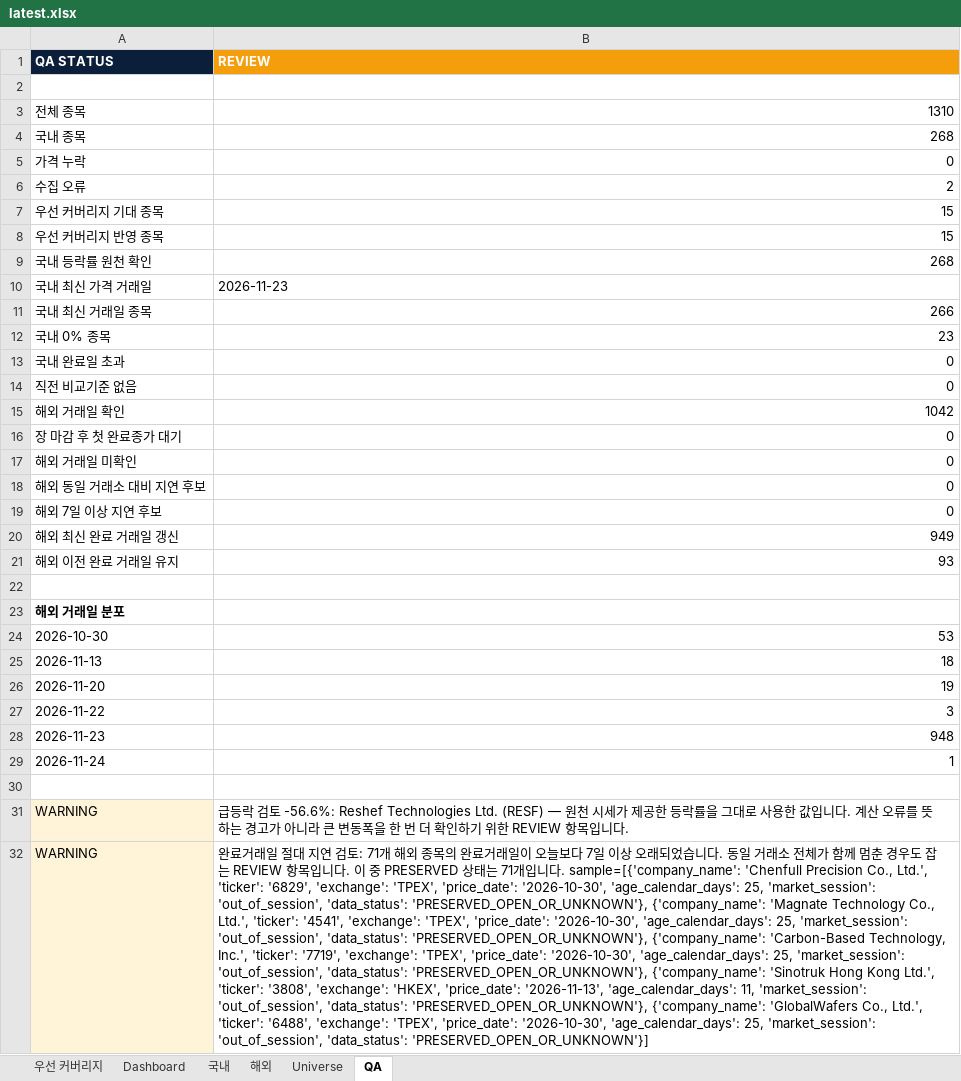
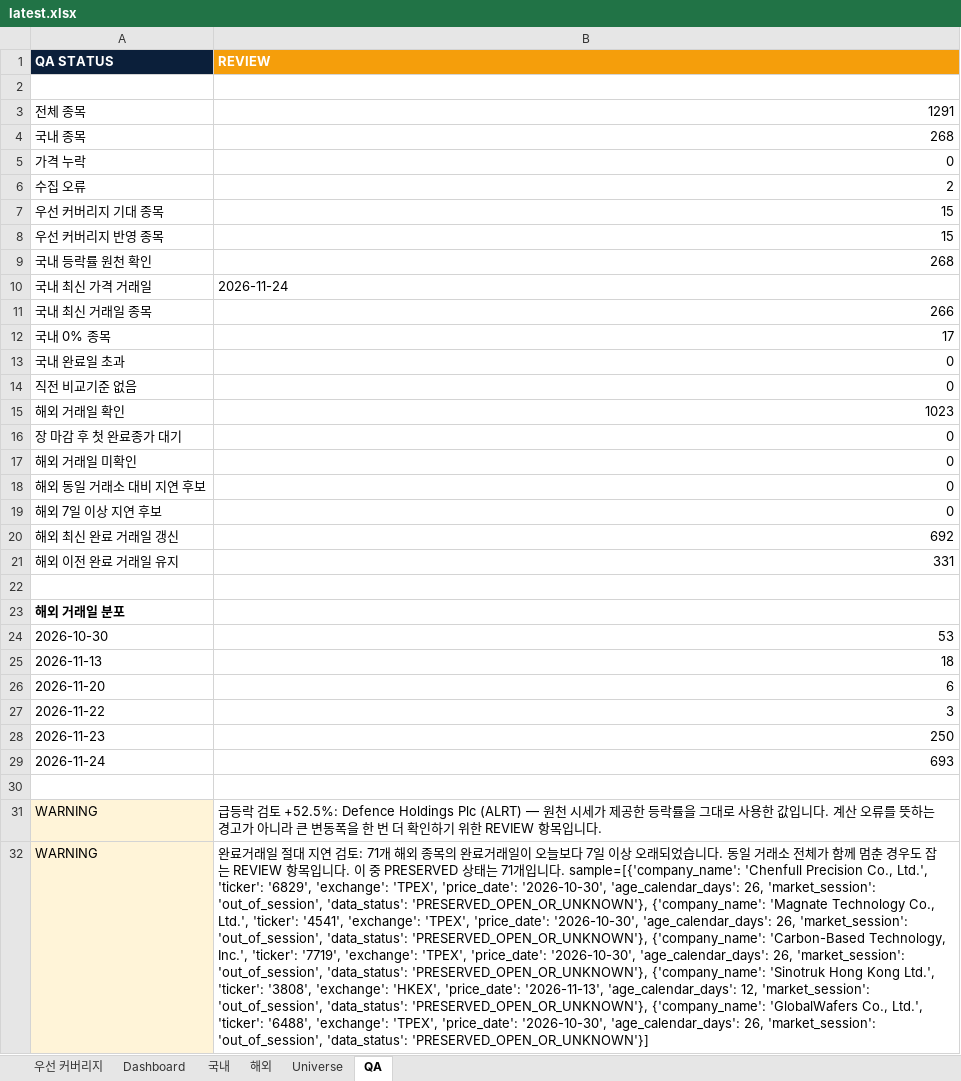
Before and after one commit to lou2sclare-ai/Stock-Price-Update, an Excel workbook: output/latest.xlsx, sheet QA, drawn as a sheet; values as stored, in another font and other column widths than the file's, no borders; the diff names each change by its address in the sheet, - before the commit and + after, or states it on an @@ line.

```diff
--- a/output/latest.xlsx (sheet QA)
+++ b/output/latest.xlsx (sheet QA)
-B3 (REVIEW): 1310
+B3 (REVIEW): 1291
-B10 (REVIEW): 2026-11-23
+B10 (REVIEW): 2026-11-24
-B12 (REVIEW): 23
+B12 (REVIEW): 17
-B15 (REVIEW): 1042
+B15 (REVIEW): 1023
-B20 (REVIEW): 949
+B20 (REVIEW): 692
-B21 (REVIEW): 93
+B21 (REVIEW): 331
-B26 (REVIEW): 19
+B26 (REVIEW): 6
-B28 (REVIEW): 948
+B28 (REVIEW): 250
-B29 (REVIEW): 1
+B29 (REVIEW): 693
-B31 (REVIEW): …검토 -56.6%: Reshef Technologies Ltd. (RESF) — 원천…
+B31 (REVIEW): …검토 +52.5%: Defence Holdings Plc (ALRT) — 원천…
-B32 (REVIEW): …'2026-10-30', 'age_calendar_days': 25, 'market_session': 'out_of_session', 'data_status': 'PRESERVED_OPEN_OR_UNKNOWN'}, {'company_name': 'Magnate Technology Co., Ltd.', 'ticker': '4541', 'exchange': 'TPEX', 'price_date': '2026-10-30', 'age_calendar_days': 25, 'market_session': 'out_of_session', 'data_status': 'PRESERVED_OPEN_OR_UNKNOWN'}, {'company_name': 'Carbon-Based Technology, Inc.', 'ticker': '7719', 'exchange': 'TPEX', 'price_date': '2026-10-30', 'age_calendar_days': 25, 'market_session': 'out_of_session', 'data_status': 'PRESERVED_OPEN_OR_UNKNOWN'}, {'company_name': 'Sinotruk Hong Kong Ltd.', 'ticker': '3808', 'exchange': 'HKEX', 'price_date': '2026-11-13', 'age_calendar_days': 11, 'market_session': 'out_of_session', 'data_status': 'PRESERVED_OPEN_OR_UNKNOWN'}, {'company_name': 'GlobalWafers Co., Ltd.', 'ticker': '6488', 'exchange': 'TPEX', 'price_date': '2026-10-30', 'age_calendar_days': 25, 'market_session': 'out_of_session',…
+B32 (REVIEW): …'2026-10-30', 'age_calendar_days': 26, 'market_session': 'out_of_session', 'data_status': 'PRESERVED_OPEN_OR_UNKNOWN'}, {'company_name': 'Magnate Technology Co., Ltd.', 'ticker': '4541', 'exchange': 'TPEX', 'price_date': '2026-10-30', 'age_calendar_days': 26, 'market_session': 'out_of_session', 'data_status': 'PRESERVED_OPEN_OR_UNKNOWN'}, {'company_name': 'Carbon-Based Technology, Inc.', 'ticker': '7719', 'exchange': 'TPEX', 'price_date': '2026-10-30', 'age_calendar_days': 26, 'market_session': 'out_of_session', 'data_status': 'PRESERVED_OPEN_OR_UNKNOWN'}, {'company_name': 'Sinotruk Hong Kong Ltd.', 'ticker': '3808', 'exchange': 'HKEX', 'price_date': '2026-11-13', 'age_calendar_days': 12, 'market_session': 'out_of_session', 'data_status': 'PRESERVED_OPEN_OR_UNKNOWN'}, {'company_name': 'GlobalWafers Co., Ltd.', 'ticker': '6488', 'exchange': 'TPEX', 'price_date': '2026-10-30', 'age_calendar_days': 26, 'market_session': 'out_of_session',…
```
Also changed, not shown: sheet Dashboard, sheet 해외, sheet 국내, sheet Universe, sheet 우선 커버리지, 4 other files.
